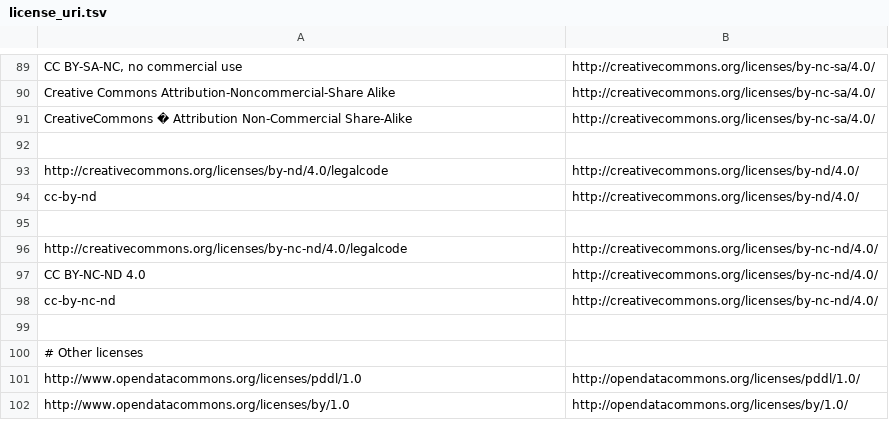
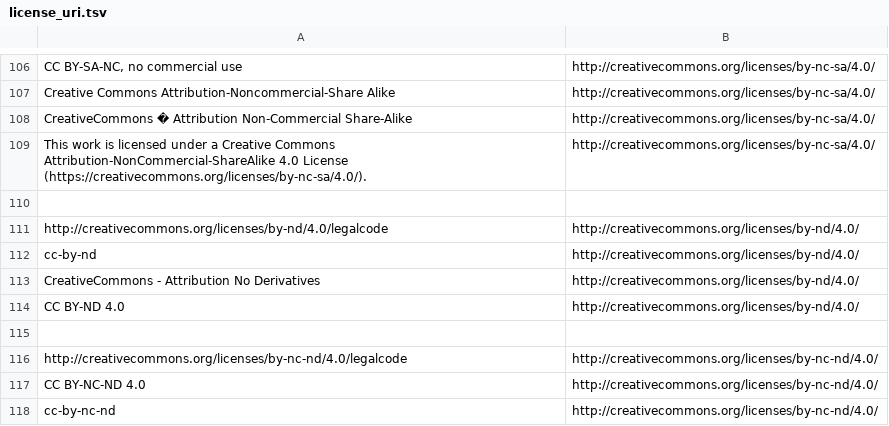
Before and after one commit to gbif/parsers, a TSV file: src/main/resources/dictionaries/parse/license_uri.tsv, drawn as a sheet; only a part is shown, gaps mark what is left out; the shorter side is filled out with more unchanged rows; the diff covers the shown part only; the diff names each change by its address in the sheet, - before the commit and + after, or states it on an @@ line.

Commit message:
Additional license URI parsing.

```diff
--- a/src/main/resources/dictionaries/parse/license_uri.tsv
+++ b/src/main/resources/dictionaries/parse/license_uri.tsv
+row 109: This work is licensed under a Creative Commons Attribution-NonCommercial-ShareAlike 4.0 License (https://creativecommons.org/licenses/by-nc-sa/4.0/). | http://creativecommons.org/licenses/by-nc-sa/4.0/
+row 113: CreativeCommons - Attribution No Derivatives | http://creativecommons.org/licenses/by-nd/4.0/
+row 114: CC BY-ND 4.0 | http://creativecommons.org/licenses/by-nd/4.0/
```
Also changed, not shown: 19 added rows elsewhere in this file.
